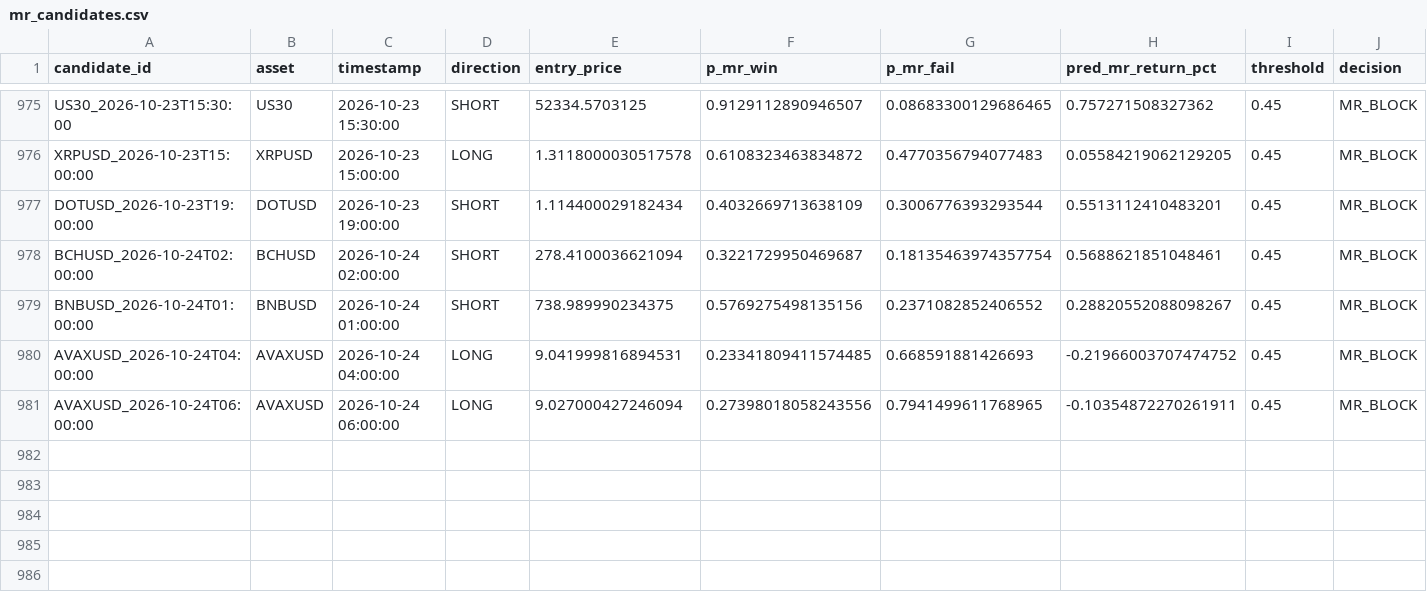
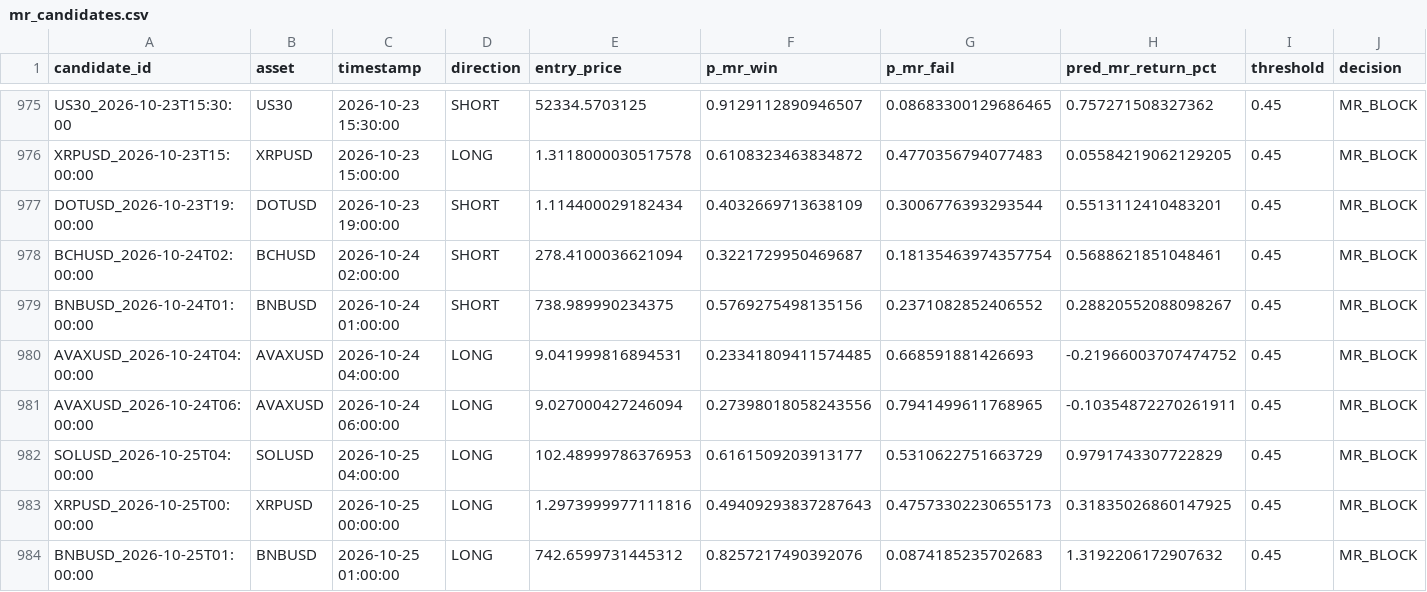
Before and after one commit to NeefPoom/Tradingstrategy01, a CSV file: data/forward/mr_candidates.csv, drawn as a sheet; only a part is shown, gaps mark what is left out; rows hold the shown columns only; the diff names each change by its address in the sheet, - before the commit and + after, or states it on an @@ line.

```diff
--- a/data/forward/mr_candidates.csv
+++ b/data/forward/mr_candidates.csv
+row 982: SOLUSD_2026-10-25T04:00:00 | SOLUSD | 2026-10-25 04:00:00 | LONG | 102.48999786376953 | 0.6161509203913177 | 0.5310622751663729 | 0.9791743307722829 | 0.45 | MR_BLOCK
+row 983: XRPUSD_2026-10-25T00:00:00 | XRPUSD | 2026-10-25 00:00:00 | LONG | 1.2973999977111816 | 0.49409293837287643 | 0.47573302230655173 | 0.31835026860147925 | 0.45 | MR_BLOCK
+row 984: BNBUSD_2026-10-25T01:00:00 | BNBUSD | 2026-10-25 01:00:00 | LONG | 742.6599731445312 | 0.8257217490392076 | 0.0874185235702683 | 1.3192206172907632 | 0.45 | MR_BLOCK
```
Also changed, not shown: reports/latest_scores.csv, reports/market_open_price_completeness.csv, 24 other files.
